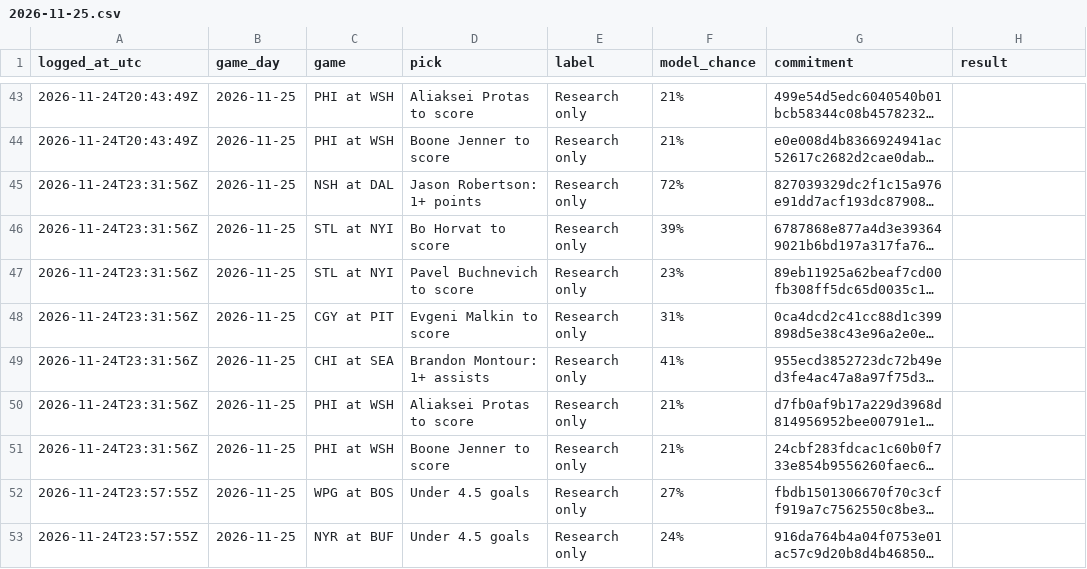
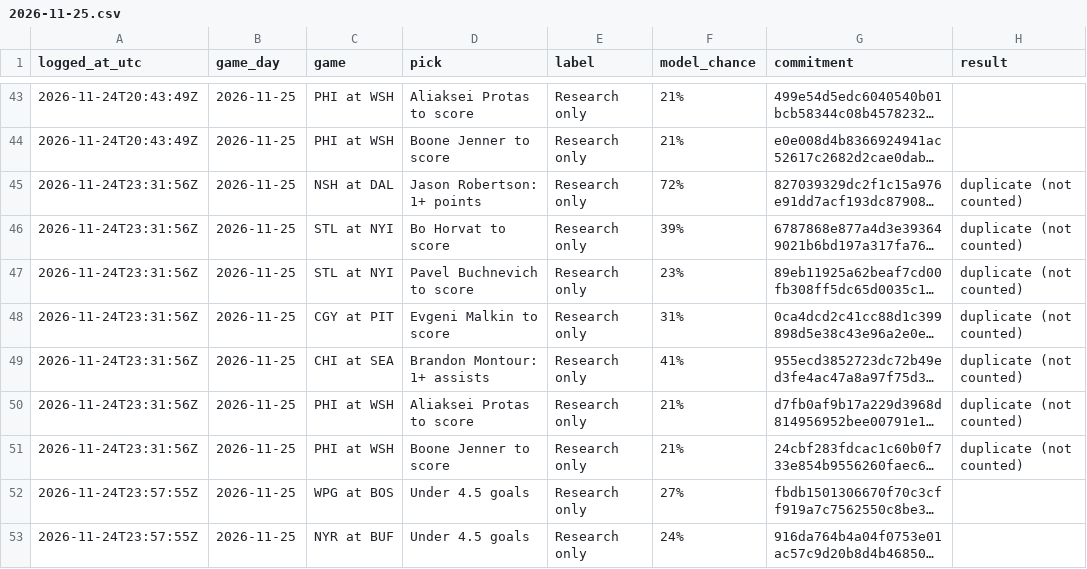
Before and after one commit to dryrdsudududruu7/nhl-puckline-ledger, a CSV file: ledger/2026-11-25.csv, drawn as a sheet; only a part is shown, gaps mark what is left out; long unchanged cells end in …; the diff covers the shown part only; the diff names each change by its address in the sheet, - before the commit and + after, or states it on an @@ line.

Commit message:
Plays logged for 2026-11-25 (as of 2026-11-25 22:06 UTC)

```diff
--- a/ledger/2026-11-25.csv
+++ b/ledger/2026-11-25.csv
-H45:H51 (result): (empty)
+H45:H51 (result): duplicate (not counted)
```
Also changed, not shown: 8 added rows and 14 edited cells elsewhere in this file.
